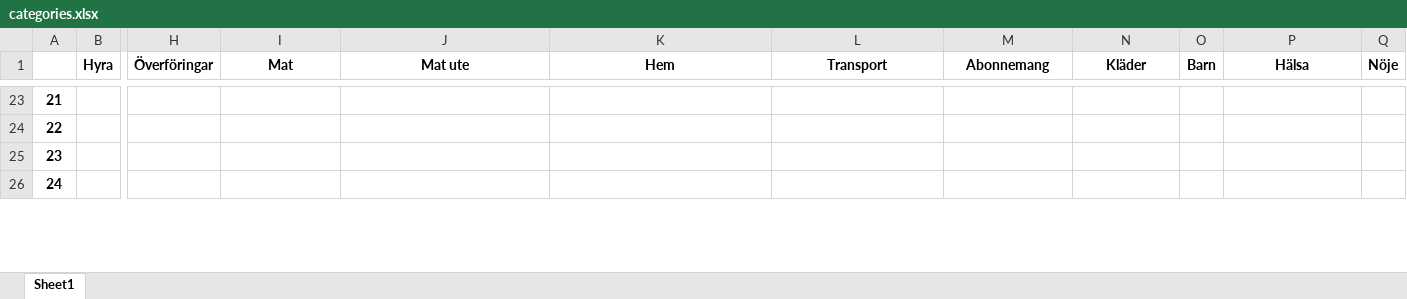
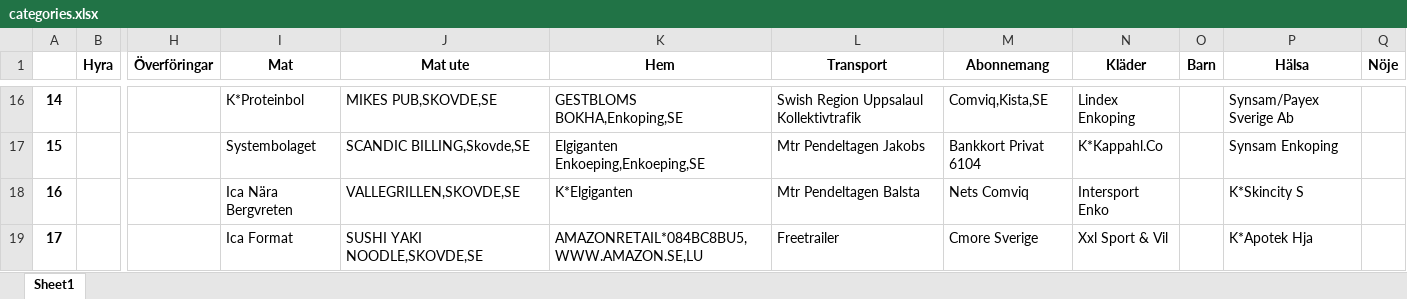
Before and after one commit to Svulster/Budgetprogram, an Excel workbook: database/categories.xlsx, sheet Sheet1, drawn as a sheet; only a part is shown, gaps mark what is left out; values as stored, in another font and other column widths than the file's, no borders; addresses are those after the commit; the diff covers the shown part only; the diff names each change by its address in the sheet, - before the commit and + after, or states it on an @@ line.

```diff
--- a/database/categories.xlsx (sheet Sheet1)
+++ b/database/categories.xlsx (sheet Sheet1)
@@ column A renumbered between rows 16 and 25 @@
-I16 (Mat): (empty)
+I16 (Mat): K*Proteinbol
-J16 (Mat ute): (empty)
+J16 (Mat ute): MIKES PUB,SKOVDE,SE
-K16 (Hem): (empty)
+K16 (Hem): GESTBLOMS BOKHA,Enkoping,SE
-L16 (Transport): (empty)
+L16 (Transport): Swish Region Uppsalaul Kollektivtrafik
-M16 (Abonnemang): (empty)
+M16 (Abonnemang): Comviq,Kista,SE
-N16 (Kläder): (empty)
+N16 (Kläder): Lindex Enkoping
-P16 (Hälsa): (empty)
+P16 (Hälsa): Synsam/Payex Sverige Ab
-I17 (Mat): (empty)
+I17 (Mat): Systembolaget
-J17 (Mat ute): (empty)
+J17 (Mat ute): SCANDIC BILLING,Skovde,SE
-K17 (Hem): (empty)
+K17 (Hem): Elgiganten Enkoeping,Enkoeping,SE
-L17 (Transport): (empty)
+L17 (Transport): Mtr Pendeltagen Jakobs
-M17 (Abonnemang): (empty)
+M17 (Abonnemang): Bankkort Privat 6104
-N17 (Kläder): (empty)
+N17 (Kläder): K*Kappahl.Co
-P17 (Hälsa): (empty)
+P17 (Hälsa): Synsam Enkoping
-I18 (Mat): (empty)
+I18 (Mat): Ica Nära Bergvreten
-J18 (Mat ute): (empty)
+J18 (Mat ute): VALLEGRILLEN,SKOVDE,SE
-K18 (Hem): (empty)
+K18 (Hem): K*Elgiganten
-L18 (Transport): (empty)
+L18 (Transport): Mtr Pendeltagen Balsta
-M18 (Abonnemang): (empty)
+M18 (Abonnemang): Nets Comviq
-N18 (Kläder): (empty)
+N18 (Kläder): Intersport Enko
-P18 (Hälsa): (empty)
+P18 (Hälsa): K*Skincity S
-I19 (Mat): (empty)
+I19 (Mat): Ica Format
-J19 (Mat ute): (empty)
+J19 (Mat ute): SUSHI YAKI NOODLE,SKOVDE,SE
-K19 (Hem): (empty)
+K19 (Hem): AMAZONRETAIL*084BC8BU5,WWW.AMAZON.SE,LU
-L19 (Transport): (empty)
+L19 (Transport): Freetrailer
-M19 (Abonnemang): (empty)
+M19 (Abonnemang): Cmore Sverige
-N19 (Kläder): (empty)
+N19 (Kläder): Xxl Sport & Vil
-P19 (Hälsa): (empty)
+P19 (Hälsa): K*Apotek Hja
```
Also changed, not shown: 29 added rows, 7 removed rows and 52 edited cells elsewhere in this sheet.
